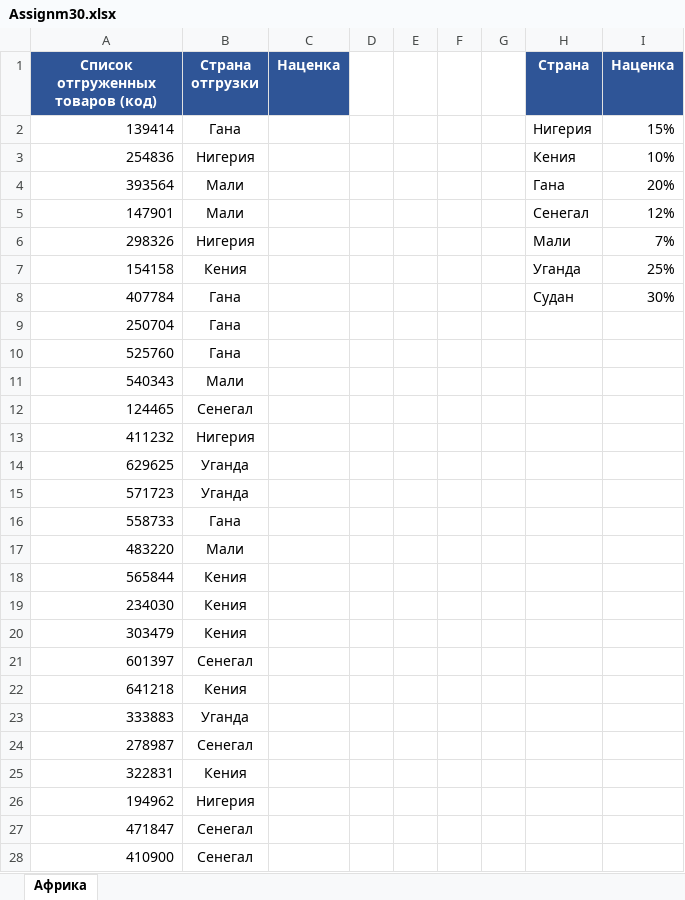
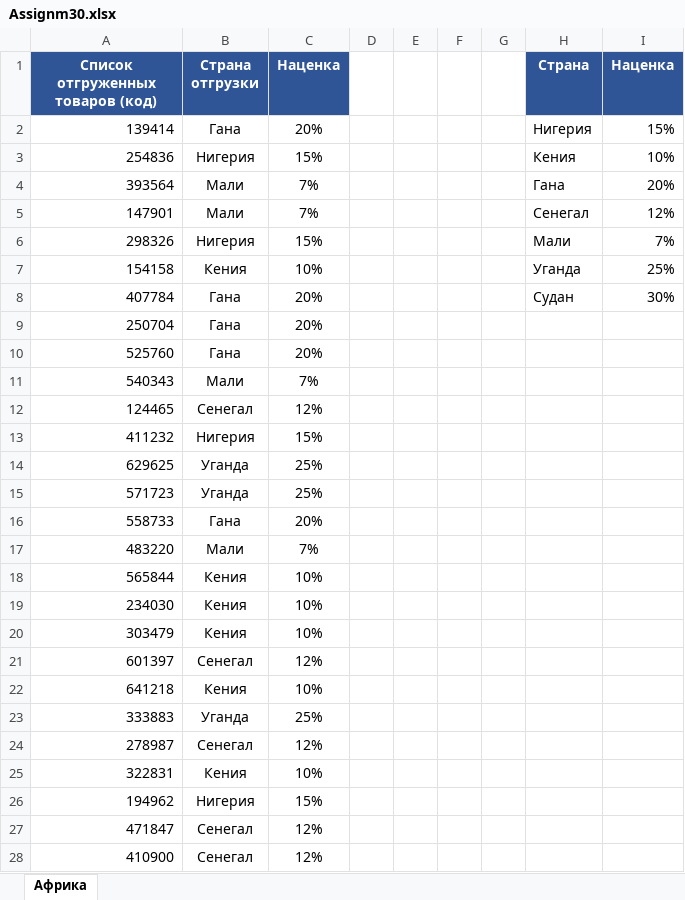
Before and after one commit to Shamidinoff/Excel-for-Array--Course, an Excel workbook: 12 - Умные таблицы/Assignm30.xlsx, sheet Африка, drawn as a sheet; only a part is shown; values as stored, in another font and other column widths than the file's, no borders; table styles not drawn; the diff covers the shown part only; the diff names each change by its address in the sheet, - before the commit and + after, or states it on an @@ line.

Commit message:
Excel for Array - Practice

```diff
--- a/12 - Умные таблицы/Assignm30.xlsx (sheet Африка)
+++ b/12 - Умные таблицы/Assignm30.xlsx (sheet Африка)
-C2 (Наценка): (empty)
+C2 (Наценка): 20%
-C3 (Наценка): (empty)
+C3 (Наценка): 15%
-C4:C5 (Наценка): (empty)
+C4:C5 (Наценка): 7%
-C6 (Наценка): (empty)
+C6 (Наценка): 15%
-C7 (Наценка): (empty)
+C7 (Наценка): 10%
-C8:C10 (Наценка): (empty)
+C8:C10 (Наценка): 20%
-C11 (Наценка): (empty)
+C11 (Наценка): 7%
-C12 (Наценка): (empty)
+C12 (Наценка): 12%
-C13 (Наценка): (empty)
+C13 (Наценка): 15%
-C14:C15 (Наценка): (empty)
+C14:C15 (Наценка): 25%
-C16 (Наценка): (empty)
+C16 (Наценка): 20%
-C17 (Наценка): (empty)
+C17 (Наценка): 7%
-C18:C20 (Наценка): (empty)
+C18:C20 (Наценка): 10%
-C21 (Наценка): (empty)
+C21 (Наценка): 12%
-C22 (Наценка): (empty)
+C22 (Наценка): 10%
-C23 (Наценка): (empty)
+C23 (Наценка): 25%
-C24 (Наценка): (empty)
+C24 (Наценка): 12%
-C25 (Наценка): (empty)
+C25 (Наценка): 10%
-C26 (Наценка): (empty)
+C26 (Наценка): 15%
-C27:C28 (Наценка): (empty)
+C27:C28 (Наценка): 12%
```
Also changed, not shown: 1 added row and 35 edited cells elsewhere in this sheet.
